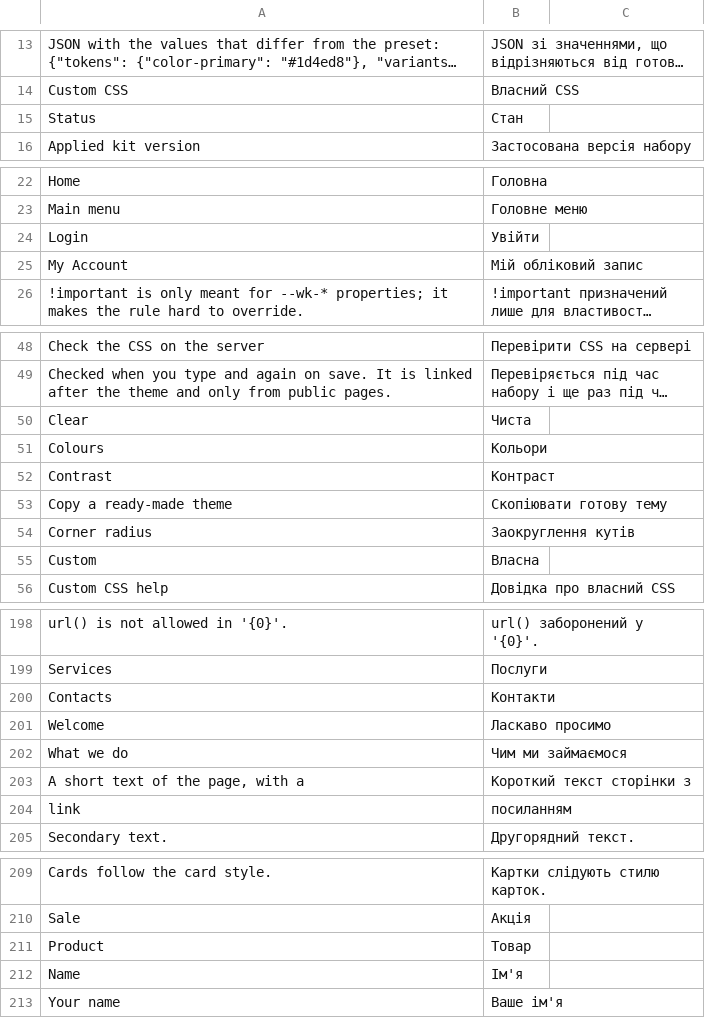
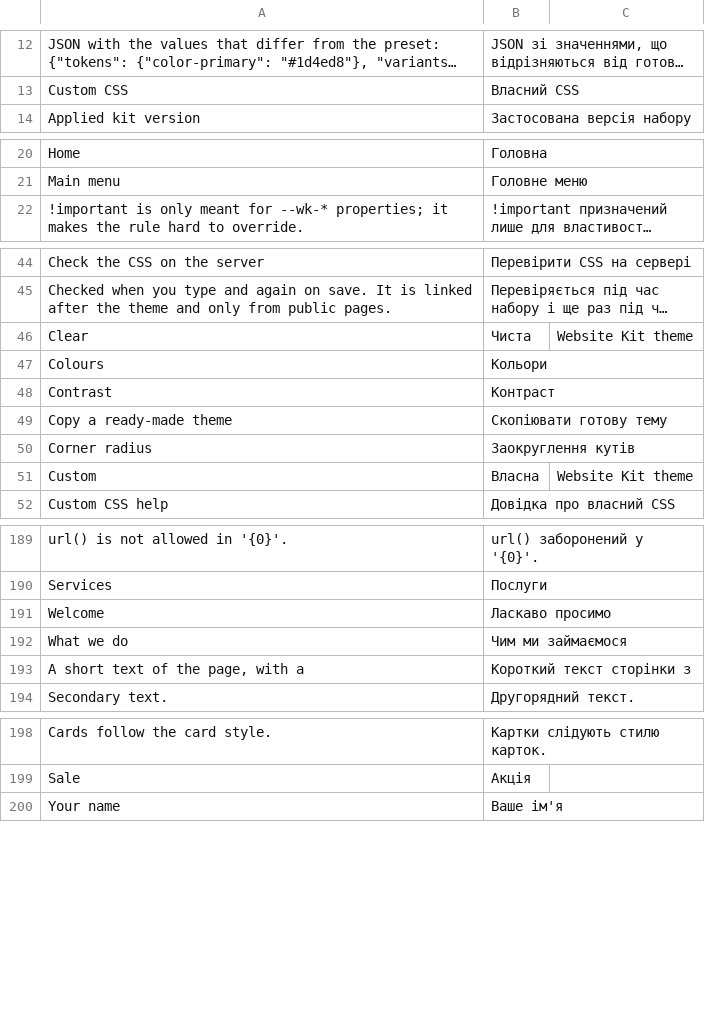
Before and after one commit to tasmail/website_kit, a CSV file: website_kit/translations/uk.csv, drawn as a sheet; only a part is shown, gaps mark what is left out; long unchanged cells end in …; removed rows and columns are numbered as before the commit, all else as after; the diff covers the shown part only; the diff names each change by its address in the sheet, - before the commit and + after, or states it on an @@ line.

Commit message:
Review fixes: no site-wide translation overrides, no tracked symlink, guards for the stock-theme patch and the header menu
- uk.csv no longer replaces translations of Frappe, ERPNext or Webshop (35 rows removed; they now use the existing wording); the preset
  names Clear, Custom and Ledger are scoped by the context 'Website Kit theme'; tests compare with a pinned snapshot and, on the bench, with the
  installed apps' translations
- node_modules is no longer tracked (it was a symlink); .gitignore matches the name, a test fails on any tracked symlink
- the patch removes the CSS files of the retired theme; CI runs a real bench migrate on a site that holds 'Website Kit' and checks the
  pages still render with the base stylesheet
- tests that fail when the patch line, the version, site_language(), the single robots tag, the burger markup or CSS are removed
- Chrome check: text against its background is at least 4.5:1 on the shop pages under every preset (caught Bootstrap's !important
  .text-muted at 4.0 to 4.2:1; fixed with the token)
- .wk-header__inner is positioned; primary buttons darken on hover and focus
- README and docs: no claim that the kit assigns its own theme, sizes as measured

```diff
--- a/website_kit/translations/uk.csv
+++ b/website_kit/translations/uk.csv
-row 15: Status | Стан
-row 24: Login | Увійти
-row 25: My Account | Мій обліковий запис
-C46: (empty)
+C46: Website Kit theme
-C51: (empty)
+C51: Website Kit theme
-row 200: Contacts | Контакти
-row 204: link | посиланням
-row 211: Product | Товар
-row 212: Name | Ім'я
```
Also changed, not shown: 28 removed rows and 1 edited cell elsewhere in this file, 20 other files.
